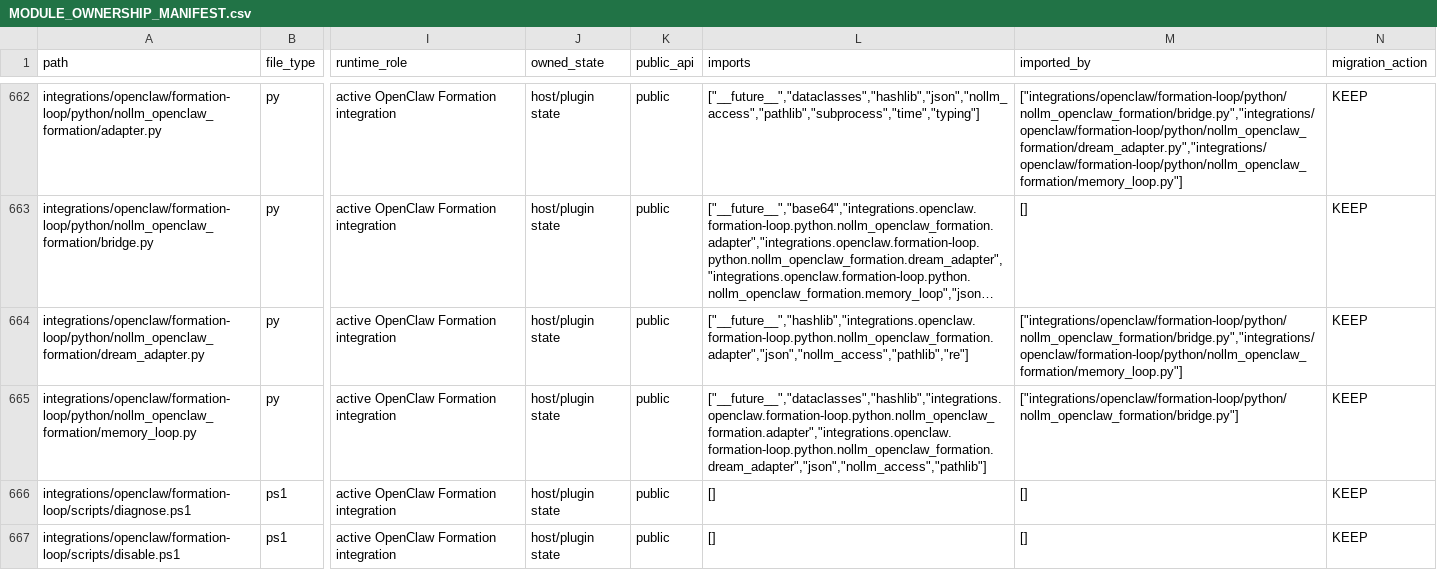
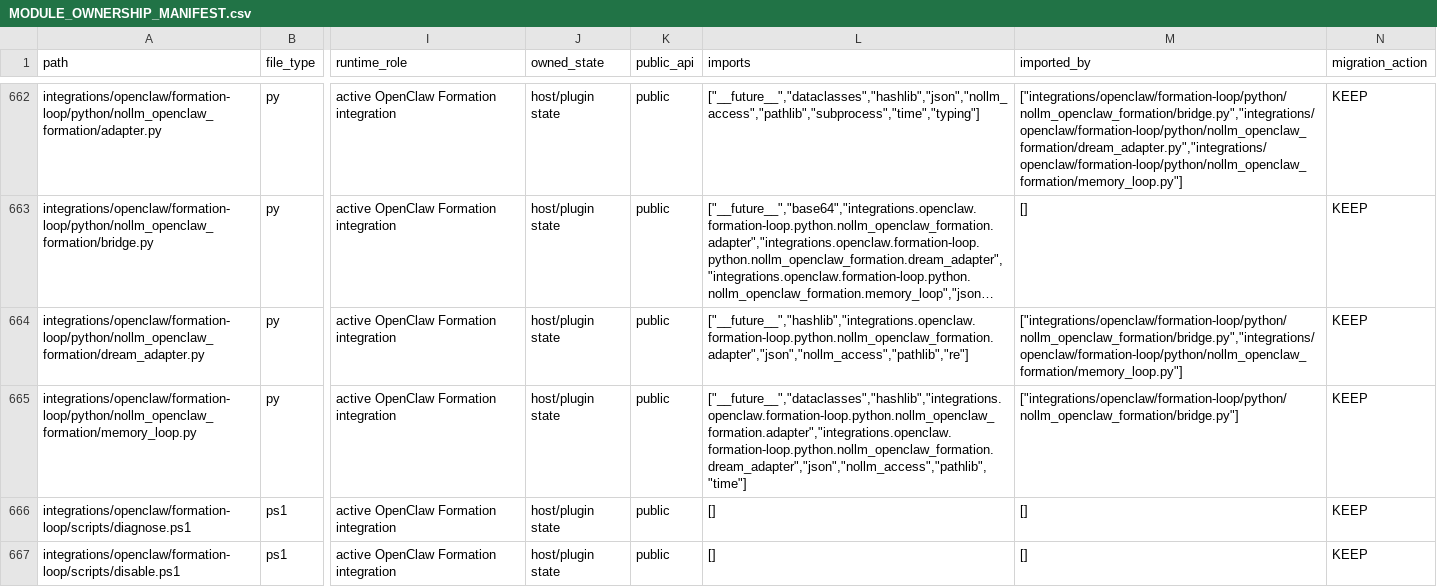
Before and after one commit to awdawmip/Nollm, a CSV file: docs/architecture/module-ownership/MODULE_OWNERSHIP_MANIFEST.csv, drawn as a sheet; only a part is shown, gaps mark what is left out; long unchanged cells end in …; the diff names each change by its address in the sheet, - before the commit and + after, or states it on an @@ line.

```diff
--- a/docs/architecture/module-ownership/MODULE_OWNERSHIP_MANIFEST.csv
+++ b/docs/architecture/module-ownership/MODULE_OWNERSHIP_MANIFEST.csv
-L665 (imports): ["__future__","dataclasses","hashlib","integrations.openclaw.formation-loop.python.nollm_openclaw_formation.adapter","integrations.openclaw.formation-loop.python.nollm_openclaw_formation.dream_adapter","json","nollm_access","pathlib"]
+L665 (imports): ["__future__","dataclasses","hashlib","integrations.openclaw.formation-loop.python.nollm_openclaw_formation.adapter","integrations.openclaw.formation-loop.python.nollm_openclaw_formation.dream_adapter","json","nollm_access","pathlib","time"]
```
Also changed, not shown: 10 other files.
